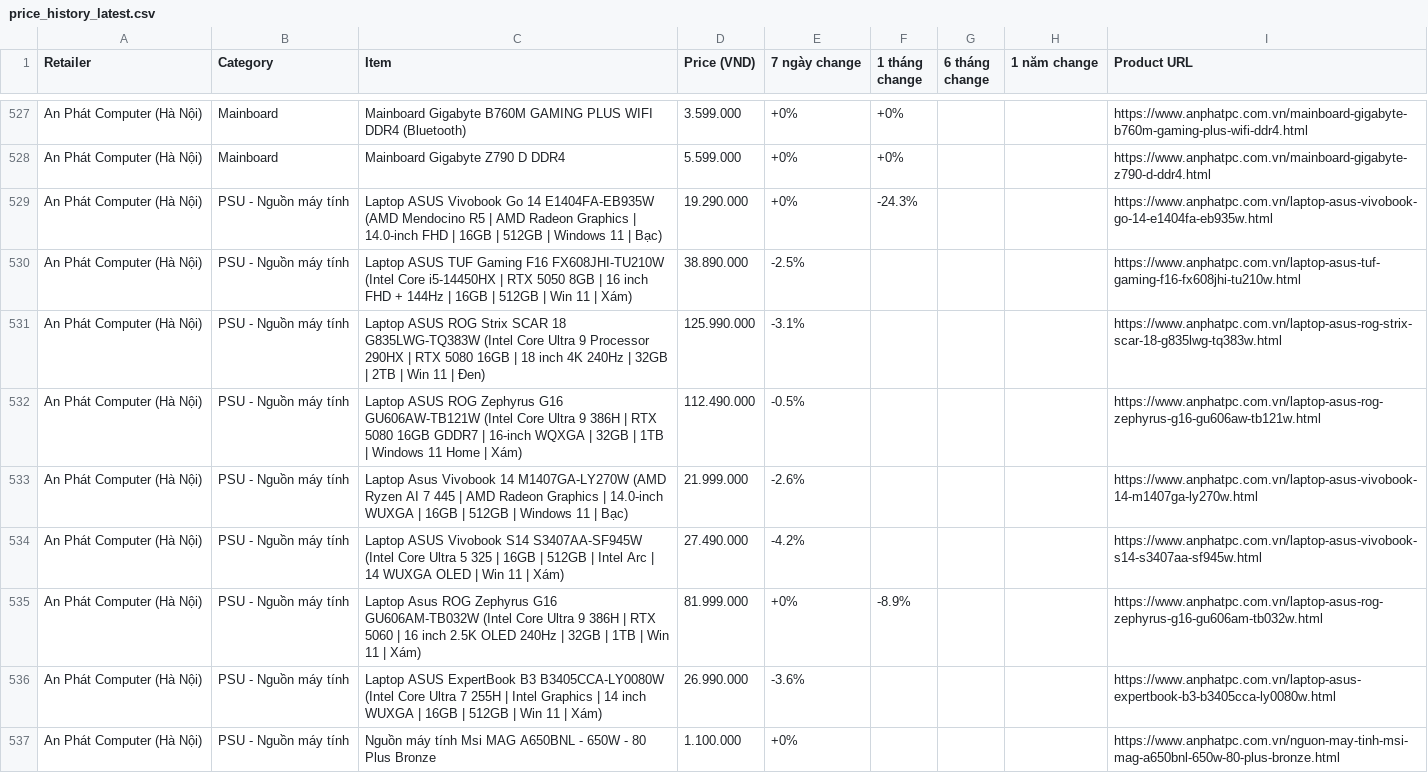
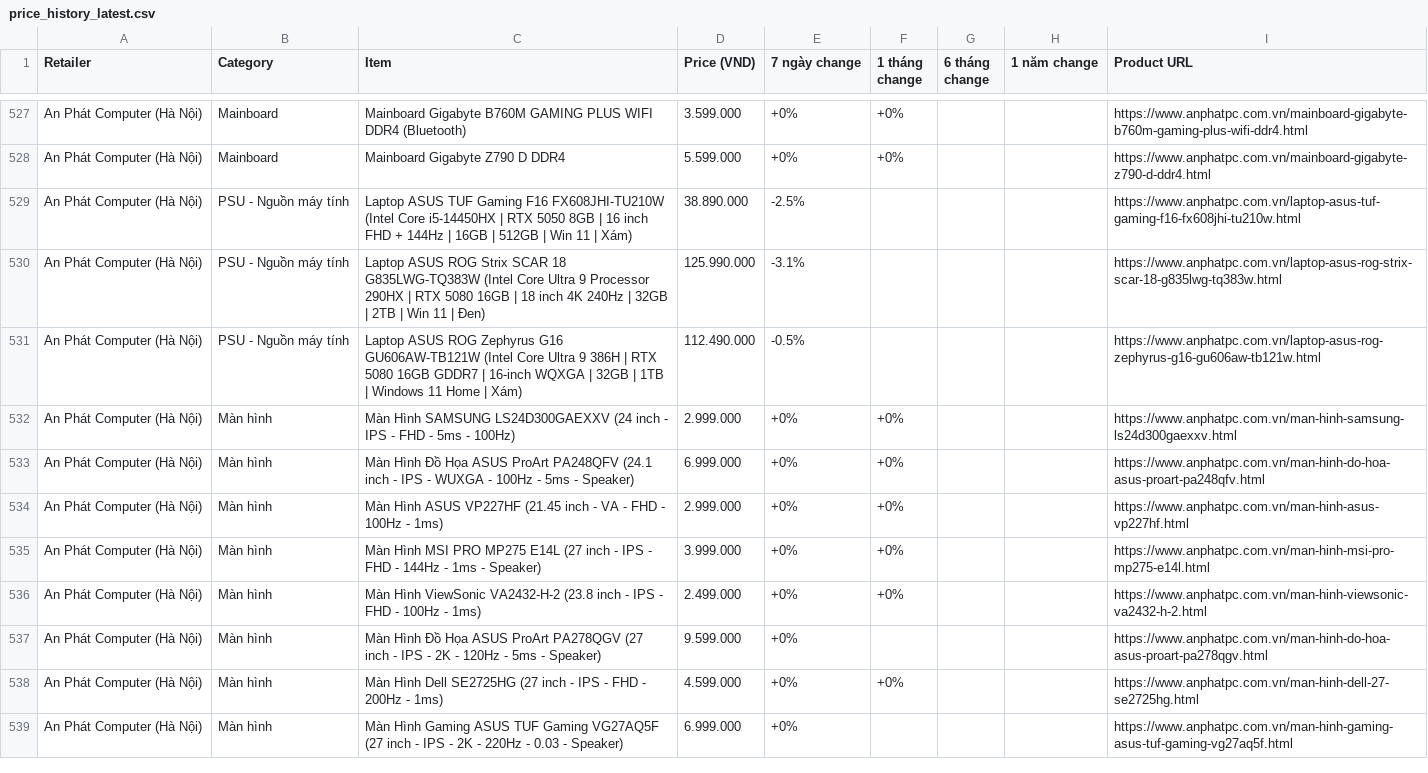
Before and after one commit to tuongphanbase/tech-price-mailer, a CSV file: docs/price_history_latest.csv, drawn as a sheet; only a part is shown, gaps mark what is left out; the shorter side is filled out with more unchanged rows; removed rows and columns are numbered as before the commit, all else as after; the diff covers the shown part only; the diff names each change by its address in the sheet, - before the commit and + after, or states it on an @@ line.

```diff
--- a/docs/price_history_latest.csv
+++ b/docs/price_history_latest.csv
-row 529: An Phát Computer (Hà Nội) | PSU - Nguồn máy tính | Laptop ASUS Vivobook Go 14 E1404FA-EB935W (AMD Mendocino R5 | AMD Radeon Graphics | 14.0-inch FHD | 16GB | 512GB | Windows 11 | Bạc) | 19.290.000 | +0% | -24.3% |  |  | https://www.anphatpc.com.vn/laptop-asus-vivobook-go-14-e1404fa-eb935w.html
-row 533: An Phát Computer (Hà Nội) | PSU - Nguồn máy tính | Laptop Asus Vivobook 14 M1407GA-LY270W (AMD Ryzen AI 7 445 | AMD Radeon Graphics | 14.0-inch WUXGA | 16GB | 512GB | Windows 11 | Bạc) | 21.999.000 | -2.6% |  |  |  | https://www.anphatpc.com.vn/laptop-asus-vivobook-14-m1407ga-ly270w.html
-row 534: An Phát Computer (Hà Nội) | PSU - Nguồn máy tính | Laptop ASUS Vivobook S14 S3407AA-SF945W (Intel Core Ultra 5 325 | 16GB | 512GB | Intel Arc | 14 WUXGA OLED | Win 11 | Xám) | 27.490.000 | -4.2% |  |  |  | https://www.anphatpc.com.vn/laptop-asus-vivobook-s14-s3407aa-sf945w.html
-row 535: An Phát Computer (Hà Nội) | PSU - Nguồn máy tính | Laptop Asus ROG Zephyrus G16 GU606AM-TB032W (Intel Core Ultra 9 386H | RTX 5060 | 16 inch 2.5K OLED 240Hz | 32GB | 1TB | Win 11 | Xám) | 81.999.000 | +0% | -8.9% |  |  | https://www.anphatpc.com.vn/laptop-asus-rog-zephyrus-g16-gu606am-tb032w.html
-row 536: An Phát Computer (Hà Nội) | PSU - Nguồn máy tính | Laptop ASUS ExpertBook B3 B3405CCA-LY0080W (Intel Core Ultra 7 255H | Intel Graphics | 14 inch WUXGA | 16GB | 512GB | Win 11 | Xám) | 26.990.000 | -3.6% |  |  |  | https://www.anphatpc.com.vn/laptop-asus-expertbook-b3-b3405cca-ly0080w.html
-row 537: An Phát Computer (Hà Nội) | PSU - Nguồn máy tính | Nguồn máy tính Msi MAG A650BNL - 650W - 80 Plus Bronze | 1.100.000 | +0% |  |  |  | https://www.anphatpc.com.vn/nguon-may-tinh-msi-mag-a650bnl-650w-80-plus-bronze.html
```
Also changed, not shown: 8 removed rows, 2 moved rows and 18 edited cells elsewhere in this file, 9 other files.
